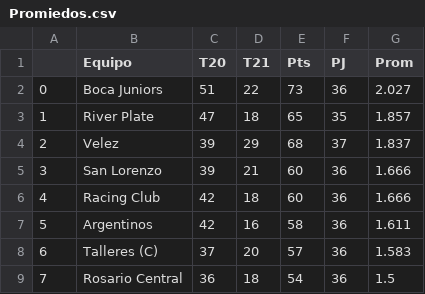
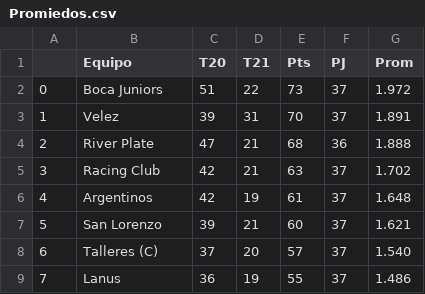
Before and after one commit to francosbenitez/web-scraping, a CSV file: Promiedos.csv, drawn as a sheet; only a part is shown; the diff covers the shown part only.

```diff
--- a/Promiedos.csv
+++ b/Promiedos.csv
@@ -1,9 +1,9 @@
 ,Equipo,T20,T21,Pts,PJ,Prom
-0,Boca Juniors,51,22,73,36,2.027
-1,River Plate,47,18,65,35,1.857
-2,Velez,39,29,68,37,1.837
-3,San Lorenzo,39,21,60,36,1.666
-4,Racing Club,42,18,60,36,1.666
-5,Argentinos,42,16,58,36,1.611
-6,Talleres (C),37,20,57,36,1.583
-7,Rosario Central,36,18,54,36,1.5
+0,Boca Juniors,51,22,73,37,1.972
+1,Velez,39,31,70,37,1.891
+2,River Plate,47,21,68,36,1.888
+3,Racing Club,42,21,63,37,1.702
+4,Argentinos,42,19,61,37,1.648
+5,San Lorenzo,39,21,60,37,1.621
+6,Talleres (C),37,20,57,37,1.540
+7,Lanus,36,19,55,37,1.486
```
Also changed, not shown: 88 edited cells elsewhere in this file, 1 other file.
